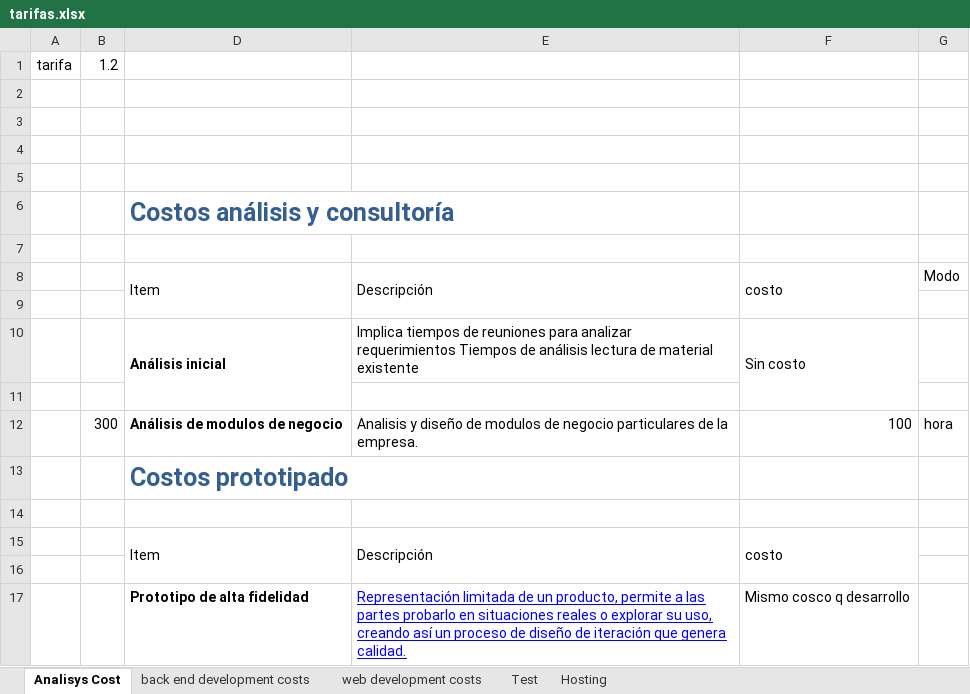
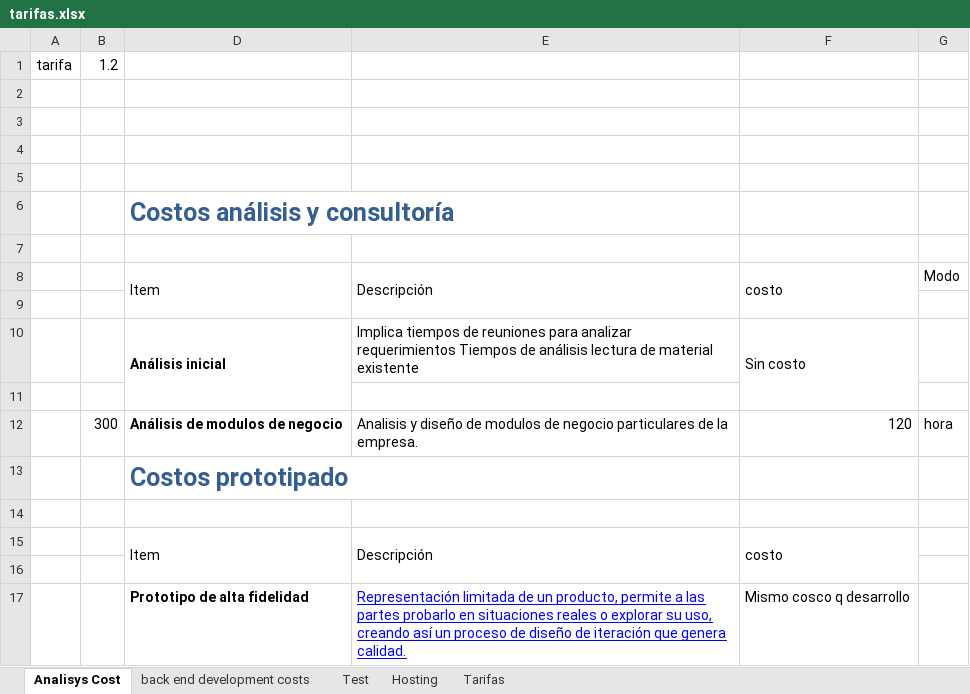
Before and after one commit to spzenk/sfdocsamples, an Excel workbook: SF_Documents/tarifas.xlsx, sheet Analisys Cost, drawn as a sheet; values as stored, in another font and other column widths than the file's, no borders; the diff names each change by its address in the sheet, - before the commit and + after, or states it on an @@ line.

```diff
--- a/SF_Documents/tarifas.xlsx (sheet Analisys Cost)
+++ b/SF_Documents/tarifas.xlsx (sheet Analisys Cost)
-sheet tab: web development costs
+sheet tab: Tarifas
-F12: 100
+F12: 120
```
Also changed, not shown: sheet Hosting, sheet back end development costs, charts or pictures, 4 other files.
